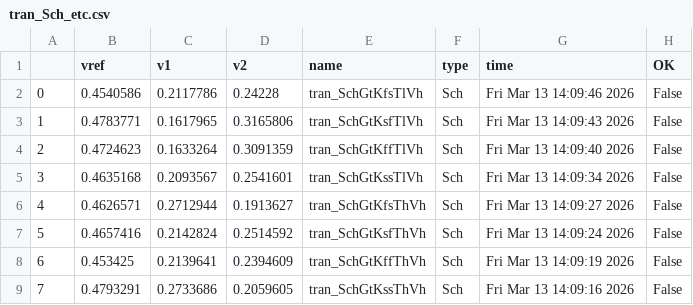
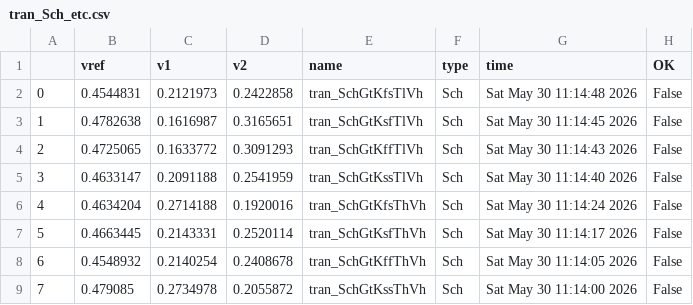
Before and after one commit to analogicus/lelo_svod_sky130A, a CSV file: sim/LELO_SVOD_VTREF/results/tran_Sch_etc.csv, drawn as a sheet; only a part is shown; the diff covers the shown part only.

```diff
--- a/sim/LELO_SVOD_VTREF/results/tran_Sch_etc.csv
+++ b/sim/LELO_SVOD_VTREF/results/tran_Sch_etc.csv
@@ -1,9 +1,9 @@
 ,vref,v1,v2,name,type,time,OK
-0,0.4540586,0.2117786,0.24228,tran_SchGtKfsTlVh,Sch,Fri Mar 13 14:09:46 2026,False
-1,0.4783771,0.1617965,0.3165806,tran_SchGtKsfTlVh,Sch,Fri Mar 13 14:09:43 2026,False
-2,0.4724623,0.1633264,0.3091359,tran_SchGtKffTlVh,Sch,Fri Mar 13 14:09:40 2026,False
-3,0.4635168,0.2093567,0.2541601,tran_SchGtKssTlVh,Sch,Fri Mar 13 14:09:34 2026,False
-4,0.4626571,0.2712944,0.1913627,tran_SchGtKfsThVh,Sch,Fri Mar 13 14:09:27 2026,False
-5,0.4657416,0.2142824,0.2514592,tran_SchGtKsfThVh,Sch,Fri Mar 13 14:09:24 2026,False
-6,0.453425,0.2139641,0.2394609,tran_SchGtKffThVh,Sch,Fri Mar 13 14:09:19 2026,False
-7,0.4793291,0.2733686,0.2059605,tran_SchGtKssThVh,Sch,Fri Mar 13 14:09:16 2026,False
+0,0.4544831,0.2121973,0.2422858,tran_SchGtKfsTlVh,Sch,Sat May 30 11:14:48 2026,False
+1,0.4782638,0.1616987,0.3165651,tran_SchGtKsfTlVh,Sch,Sat May 30 11:14:45 2026,False
+2,0.4725065,0.1633772,0.3091293,tran_SchGtKffTlVh,Sch,Sat May 30 11:14:43 2026,False
+3,0.4633147,0.2091188,0.2541959,tran_SchGtKssTlVh,Sch,Sat May 30 11:14:40 2026,False
+4,0.4634204,0.2714188,0.1920016,tran_SchGtKfsThVh,Sch,Sat May 30 11:14:24 2026,False
+5,0.4663445,0.2143331,0.2520114,tran_SchGtKsfThVh,Sch,Sat May 30 11:14:17 2026,False
+6,0.4548932,0.2140254,0.2408678,tran_SchGtKffThVh,Sch,Sat May 30 11:14:05 2026,False
+7,0.479085,0.2734978,0.2055872,tran_SchGtKssThVh,Sch,Sat May 30 11:14:00 2026,False
```
Also changed, not shown: 32 edited cells elsewhere in this file, sim/LELO_SVOD_CMP_TB/results/tran_Sch_mc.csv, sim/LELO_SVOD_VTREF/results/output.csv, 8 other files.
